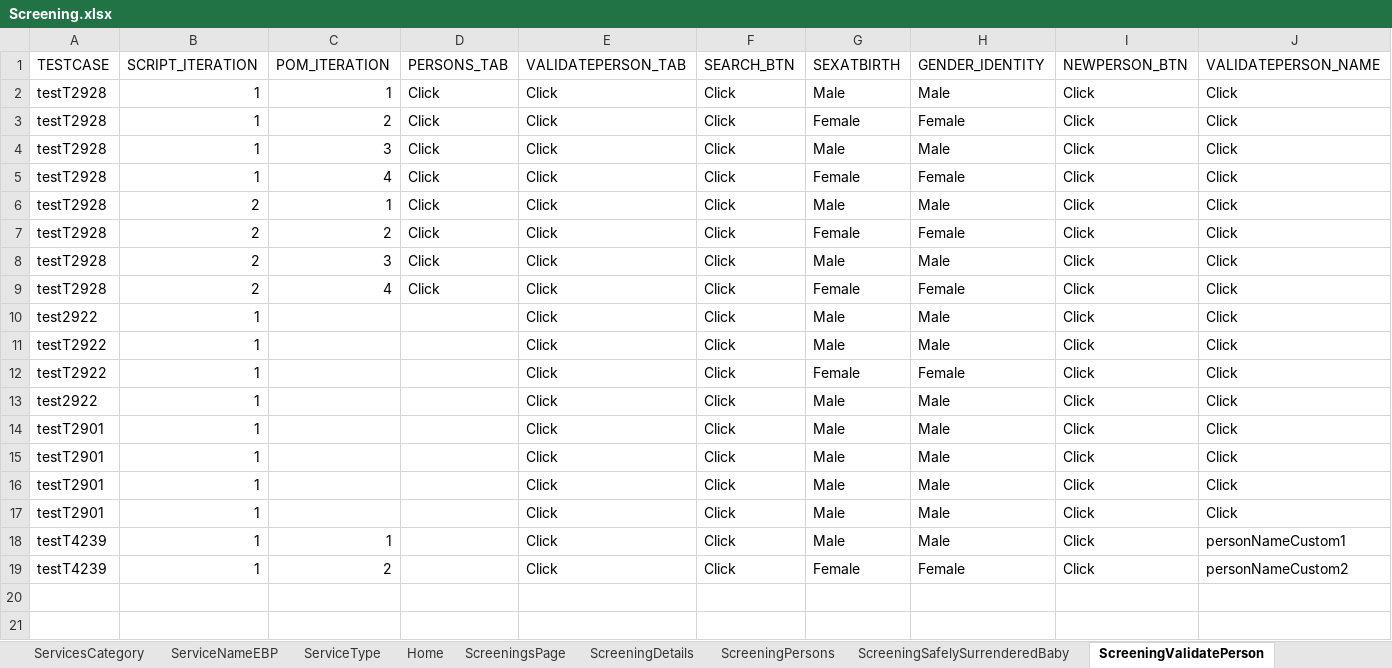
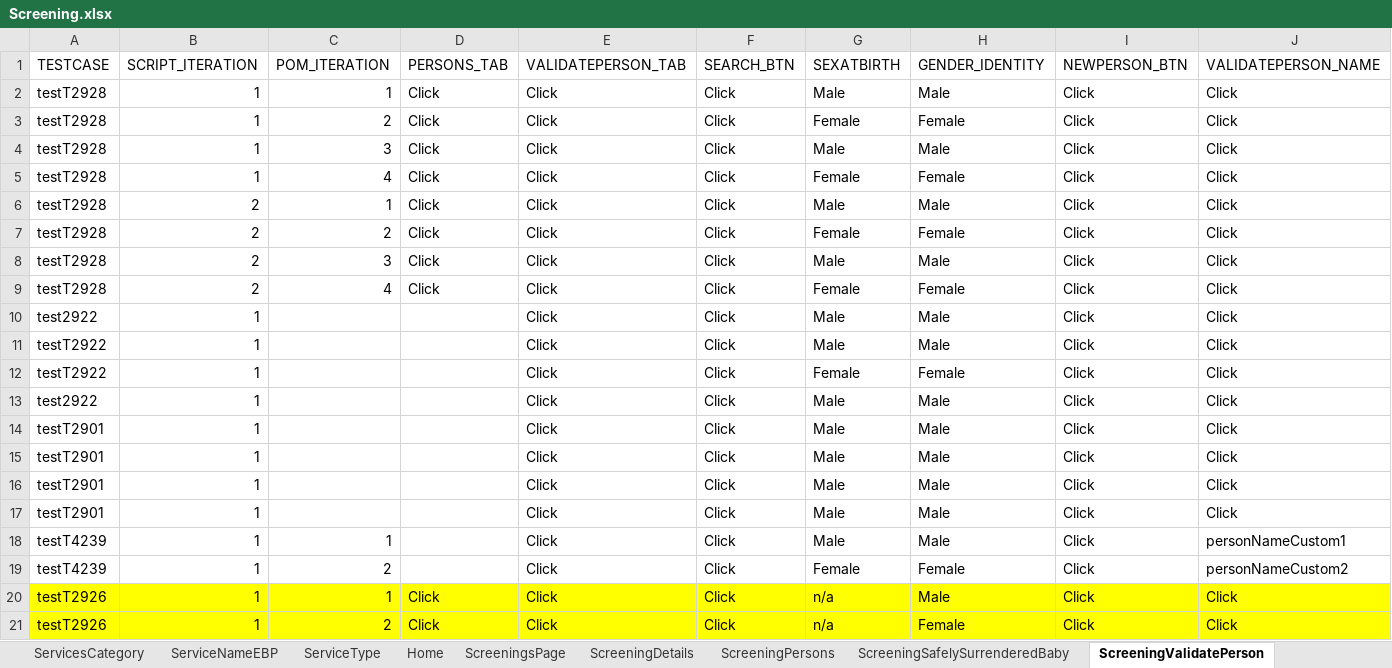
Before and after one commit to Yaswanthkumar-Naidu/TestDataExcel, an Excel workbook: Screening.xlsx, sheet ScreeningValidatePerson, drawn as a sheet; only a part is shown; values as stored, in another font and other column widths than the file's, no borders; rows hold the shown columns only; the diff names each change by its address in the sheet, - before the commit and + after, or states it on an @@ line.

```diff
--- a/Screening.xlsx (sheet ScreeningValidatePerson)
+++ b/Screening.xlsx (sheet ScreeningValidatePerson)
+row 20: testT2926 | 1 | 1 | Click | Click | Click | n/a | Male | Click | Click
+row 21: testT2926 | 1 | 2 | Click | Click | Click | n/a | Female | Click | Click
```
Also changed, not shown: sheet Documents, sheet ScreeningContactLog, sheet ScreeningTribalInquiry, sheet ScreeningDetails, sheet Home, sheet ScreeningERR, 2 more sheets.
